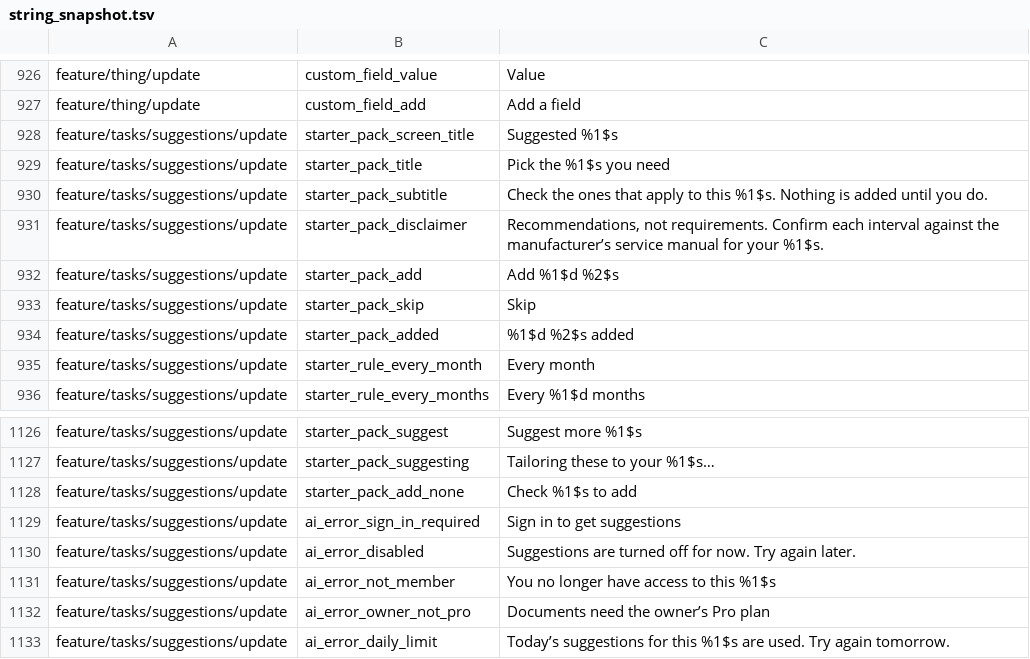
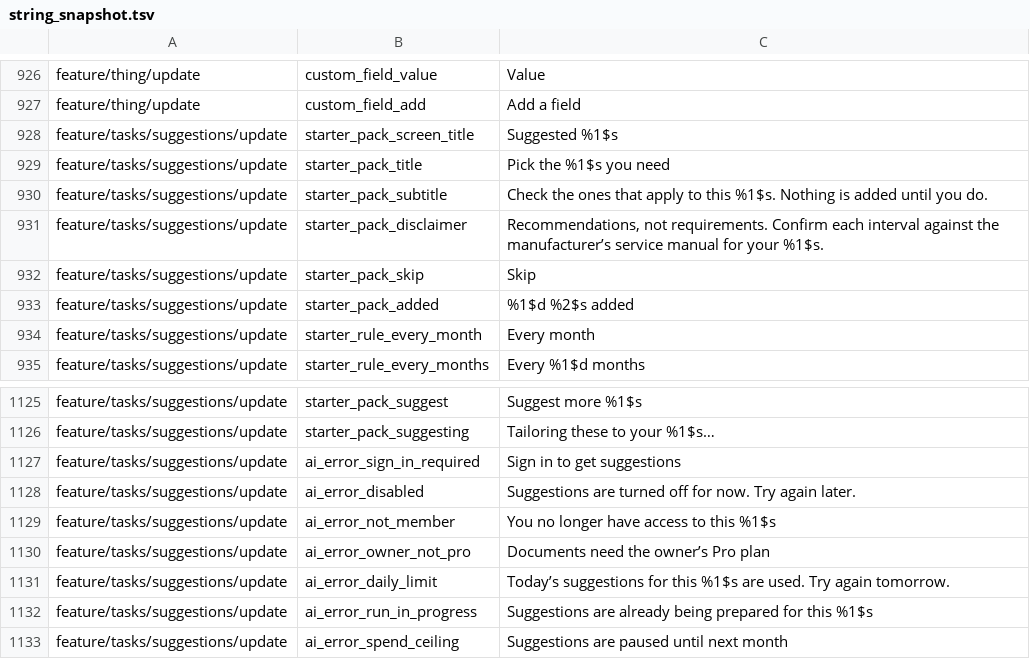
Before and after one commit to fz172/squawkit, a TSV file: core/template/src/androidHostTest/resources/string_snapshot.tsv, drawn as a sheet; only a part is shown, gaps mark what is left out; the shorter side is filled out with more unchanged rows; the diff names each change by its address in the sheet, - before the commit and + after, or states it on an @@ line.

```diff
--- a/core/template/src/androidHostTest/resources/string_snapshot.tsv
+++ b/core/template/src/androidHostTest/resources/string_snapshot.tsv
-row 932: feature/tasks/suggestions/update | starter_pack_add | Add %1$d %2$s
-row 1128: feature/tasks/suggestions/update | starter_pack_add_none | Check %1$s to add
```
Also changed, not shown: 3 other files.
